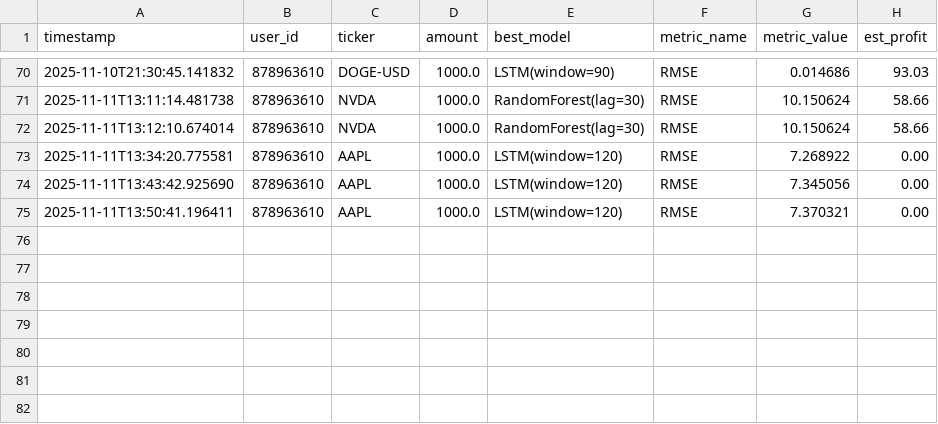
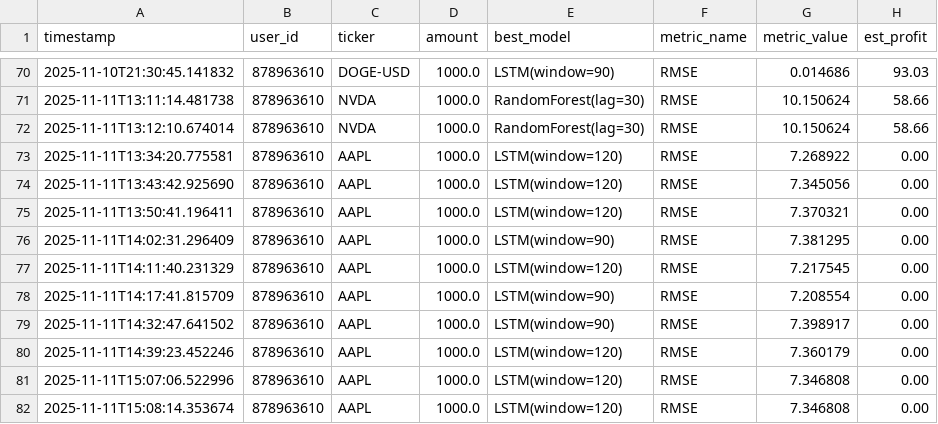
Before and after one commit to kobubu/TradingGoose, a CSV file: logs/logs.csv, drawn as a sheet; only a part is shown, gaps mark what is left out.

```diff
--- a/logs/logs.csv
+++ b/logs/logs.csv
@@ -75 +75,8 @@ timestamp;user_id;ticker;amount;best_model;metric_name;metric_value;est_profit
 2025-11-11T13:50:41.196411;878963610;AAPL;1000.0;LSTM(window=120);RMSE;7.370321;0.00
+2025-11-11T14:02:31.296409;878963610;AAPL;1000.0;LSTM(window=90);RMSE;7.381295;0.00
+2025-11-11T14:11:40.231329;878963610;AAPL;1000.0;LSTM(window=120);RMSE;7.217545;0.00
+2025-11-11T14:17:41.815709;878963610;AAPL;1000.0;LSTM(window=90);RMSE;7.208554;0.00
+2025-11-11T14:32:47.641502;878963610;AAPL;1000.0;LSTM(window=90);RMSE;7.398917;0.00
+2025-11-11T14:39:23.452246;878963610;AAPL;1000.0;LSTM(window=120);RMSE;7.360179;0.00
+2025-11-11T15:07:06.522996;878963610;AAPL;1000.0;LSTM(window=120);RMSE;7.346808;0.00
+2025-11-11T15:08:14.353674;878963610;AAPL;1000.0;LSTM(window=120);RMSE;7.346808;0.00
```
Also changed, not shown: 4 other files.
